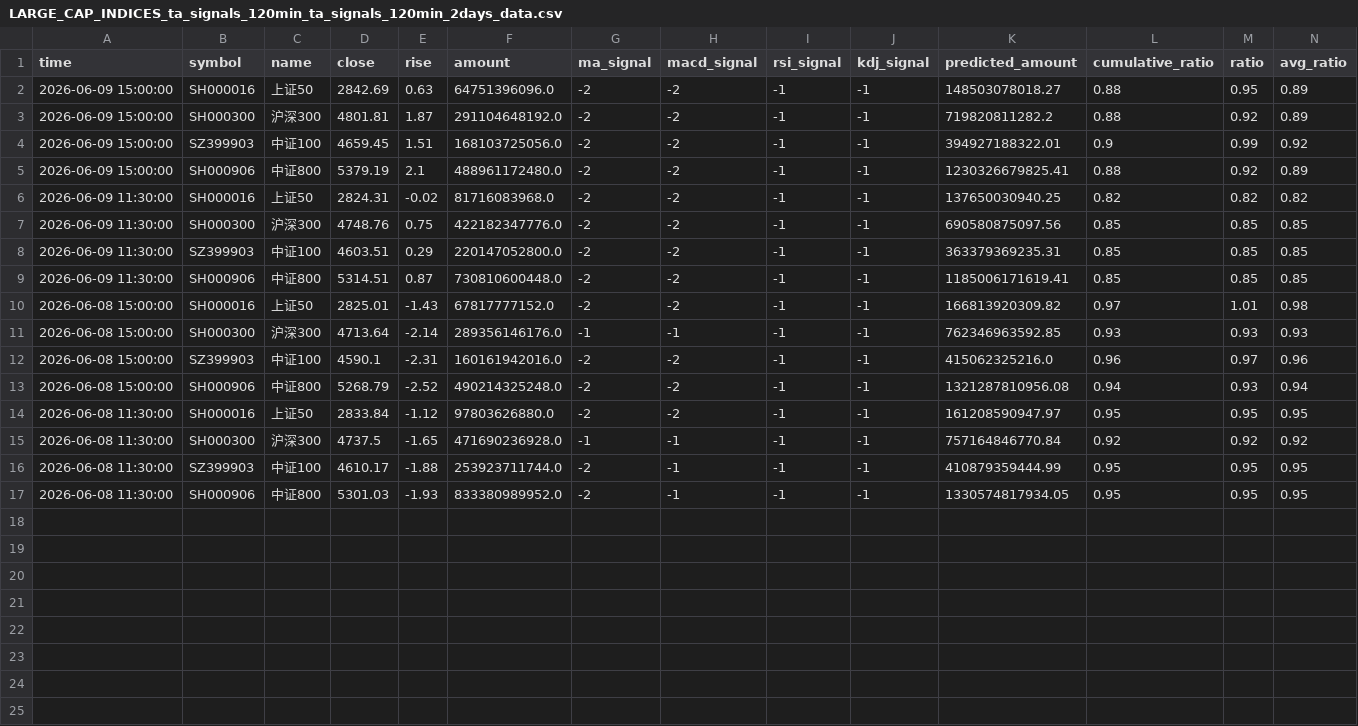
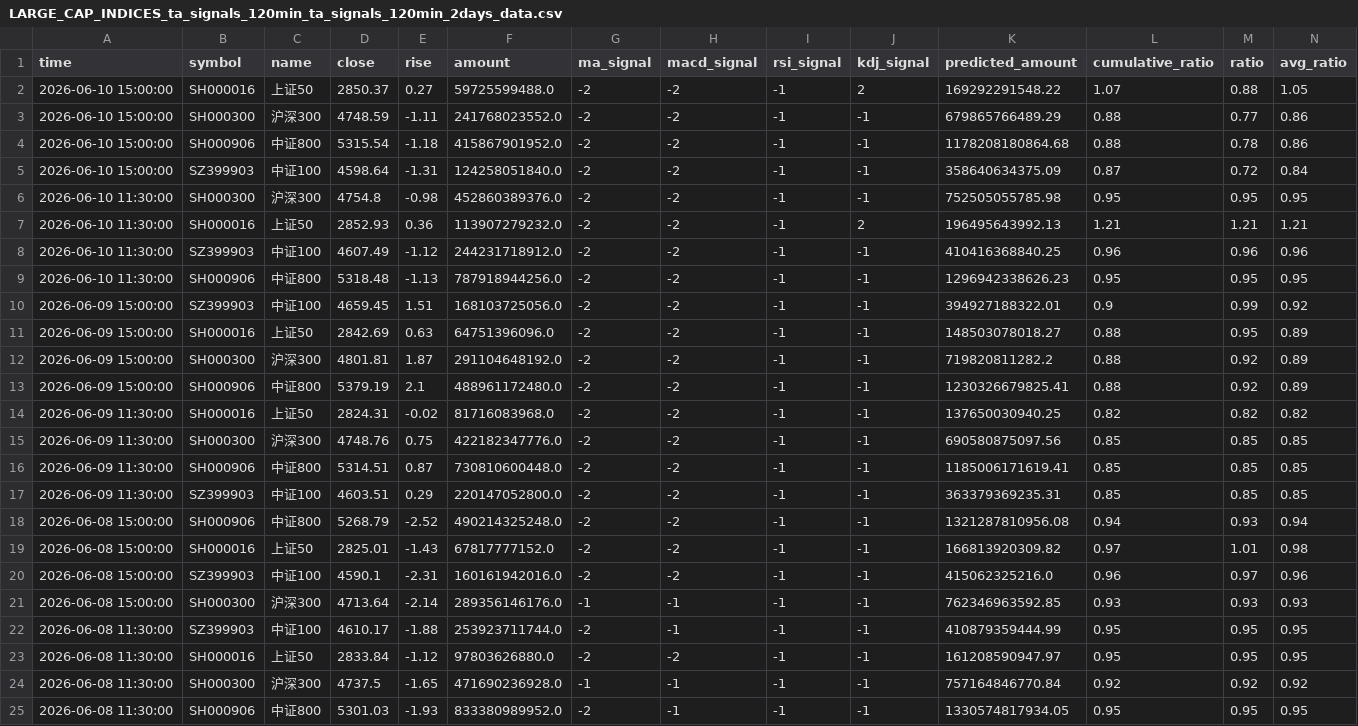
Before and after one commit to siderdata/tss_ai_stock, a CSV file: data/LARGE_CAP_INDICES_ta_signals_120min_ta_signals_120min_2days_data.csv, drawn as a sheet; only a part is shown; rows hold the shown columns only; the diff names each change by its address in the sheet, - before the commit and + after, or states it on an @@ line.

```diff
--- a/data/LARGE_CAP_INDICES_ta_signals_120min_ta_signals_120min_2days_data.csv
+++ b/data/LARGE_CAP_INDICES_ta_signals_120min_ta_signals_120min_2days_data.csv
+row 2: 2026-06-10 15:00:00 | SH000016 | 上证50 | 2850.37 | 0.27 | 59725599488.0 | -2 | -2 | -1 | 2 | 169292291548.22 | 1.07 | 0.88 | 1.05
+row 3: 2026-06-10 15:00:00 | SH000300 | 沪深300 | 4748.59 | -1.11 | 241768023552.0 | -2 | -2 | -1 | -1 | 679865766489.29 | 0.88 | 0.77 | 0.86
+row 4: 2026-06-10 15:00:00 | SH000906 | 中证800 | 5315.54 | -1.18 | 415867901952.0 | -2 | -2 | -1 | -1 | 1178208180864.68 | 0.88 | 0.78 | 0.86
+row 5: 2026-06-10 15:00:00 | SZ399903 | 中证100 | 4598.64 | -1.31 | 124258051840.0 | -2 | -2 | -1 | -1 | 358640634375.09 | 0.87 | 0.72 | 0.84
+row 6: 2026-06-10 11:30:00 | SH000300 | 沪深300 | 4754.8 | -0.98 | 452860389376.0 | -2 | -2 | -1 | -1 | 752505055785.98 | 0.95 | 0.95 | 0.95
+row 7: 2026-06-10 11:30:00 | SH000016 | 上证50 | 2852.93 | 0.36 | 113907279232.0 | -2 | -2 | -1 | 2 | 196495643992.13 | 1.21 | 1.21 | 1.21
+row 8: 2026-06-10 11:30:00 | SZ399903 | 中证100 | 4607.49 | -1.12 | 244231718912.0 | -2 | -2 | -1 | -1 | 410416368840.25 | 0.96 | 0.96 | 0.96
+row 9: 2026-06-10 11:30:00 | SH000906 | 中证800 | 5318.48 | -1.13 | 787918944256.0 | -2 | -2 | -1 | -1 | 1296942338626.23 | 0.95 | 0.95 | 0.95
@@ row 4 moved to row 10: 2026-06-09 15:00:00 @@
@@ row 9 moved to row 16: 2026-06-09 11:30:00 @@
@@ row 13 moved to row 18: 2026-06-08 15:00:00 @@
@@ row 12 moved to row 20: 2026-06-08 15:00:00 @@
@@ row 16 moved to row 22: 2026-06-08 11:30:00 @@
```
Also changed, not shown: data/CORE_INDICES_ta_signals_120min_ta_signals_120min_2days_data.csv, data/CORE_INDICES_ta_signals_60min_ta_signals_60min_2days_data.csv, 37 other files.
